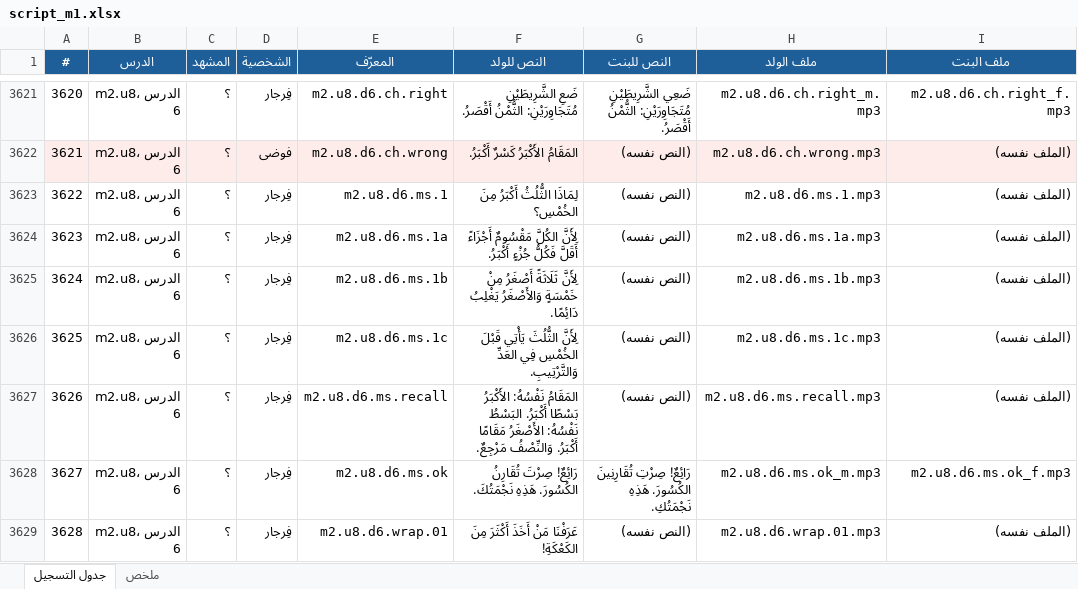
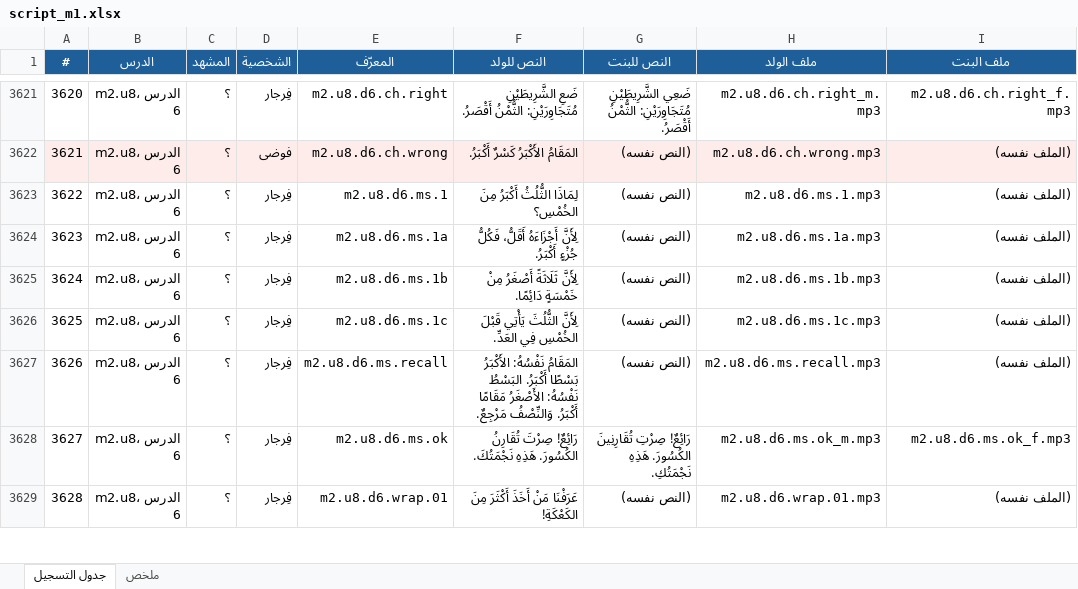
Before and after one commit to waha-math/waha-math, an Excel workbook: dist/script_m1.xlsx, sheet جدول التسجيل, drawn as a sheet; only a part is shown, gaps mark what is left out; values as stored, in another font and other column widths than the file's, no borders; the diff names each change by its address in the sheet, - before the commit and + after, or states it on an @@ line.

```diff
--- a/dist/script_m1.xlsx (sheet جدول التسجيل)
+++ b/dist/script_m1.xlsx (sheet جدول التسجيل)
-F3624 (النص للولد): لِأَنَّ الكُلَّ مَقْسُومٌ أَجْزَاءً أَقَلَّ فَكُلُّ جُزْءٍ…
+F3624 (النص للولد): لِأَنَّ أَجْزَاءَهُ أَقَلُّ، فَكُلُّ جُزْءٍ…
-F3625 (النص للولد): …مِنْ خَمْسَةٍ وَالأَصْغَرُ يَغْلِبُ دَائِمًا.
+F3625 (النص للولد): …مِنْ خَمْسَةٍ دَائِمًا.
-F3626 (النص للولد): …الخُمْسِ فِي العَدِّ وَالتَّرْتِيبِ.
+F3626 (النص للولد): …الخُمْسِ فِي العَدِّ.
```
Also changed, not shown: 6 other files.
